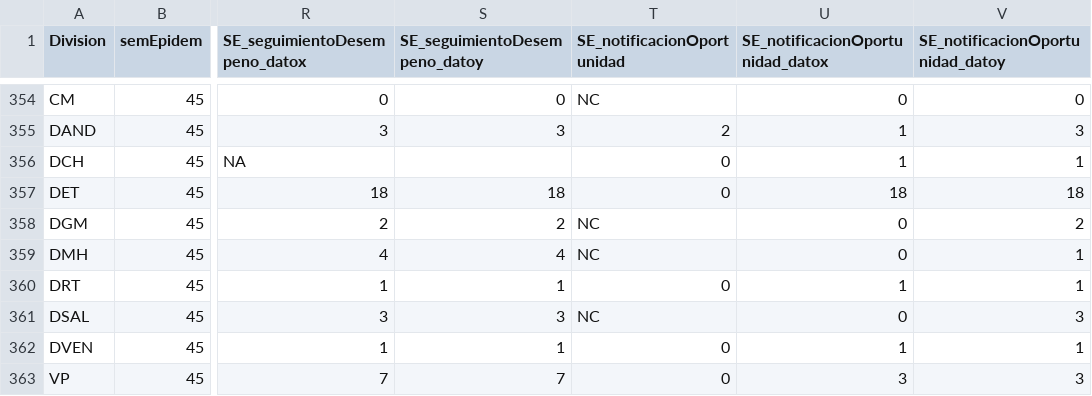
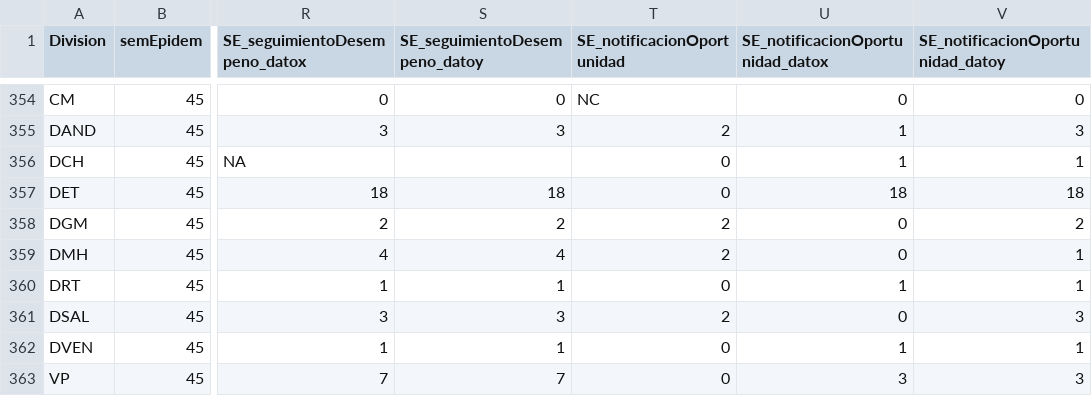
Before and after one commit to NicoBarti/csv_cod, a CSV file: variables indicadores.csv, drawn as a sheet; only a part is shown, gaps mark what is left out; the diff names each change by its address in the sheet, - before the commit and + after, or states it on an @@ line.

Commit message:
otro cambio

```diff
--- a/variables indicadores.csv
+++ b/variables indicadores.csv
-T358:T359 (SE_notificacionOportunidad): NC
+T358:T359 (SE_notificacionOportunidad): 2
-T361 (SE_notificacionOportunidad): NC
+T361 (SE_notificacionOportunidad): 2
```
